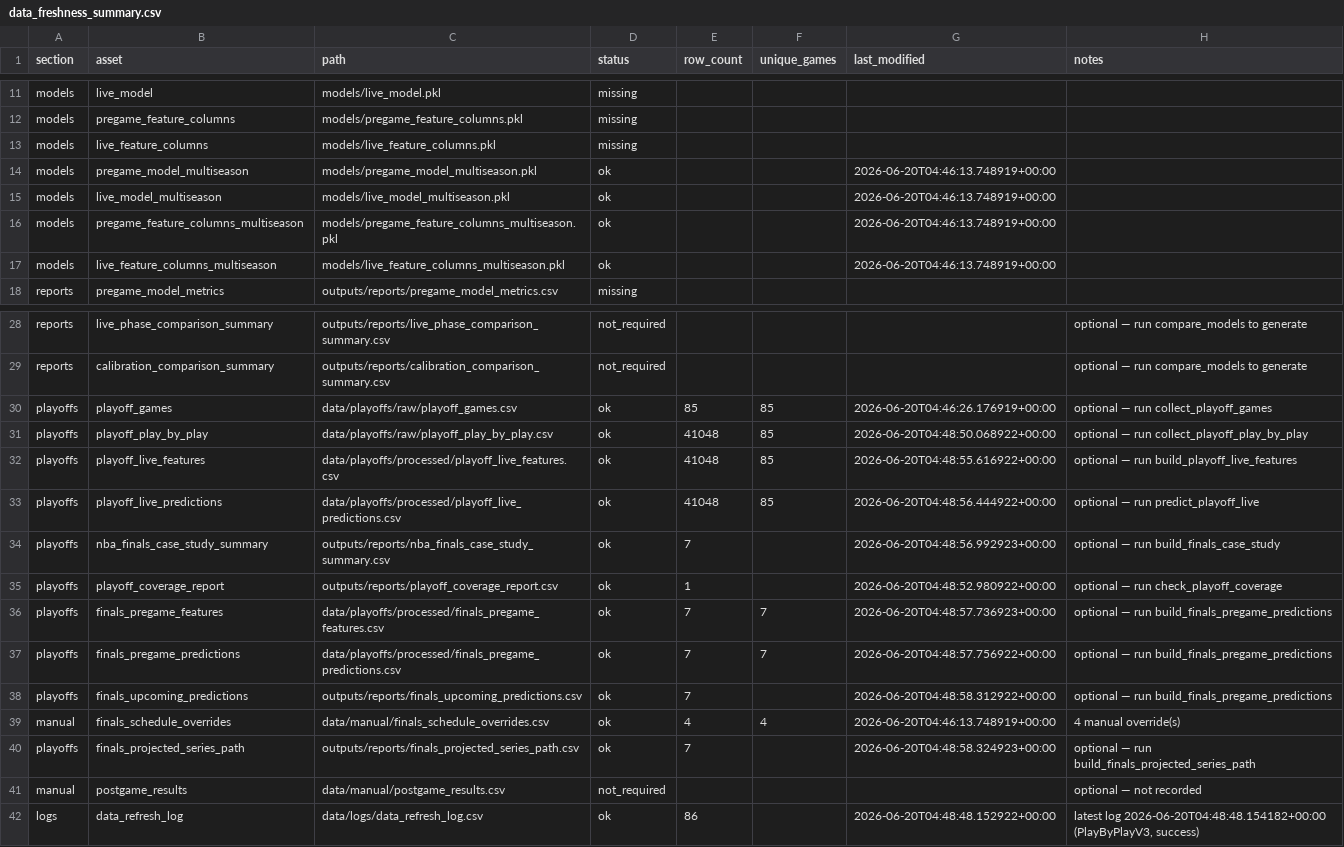
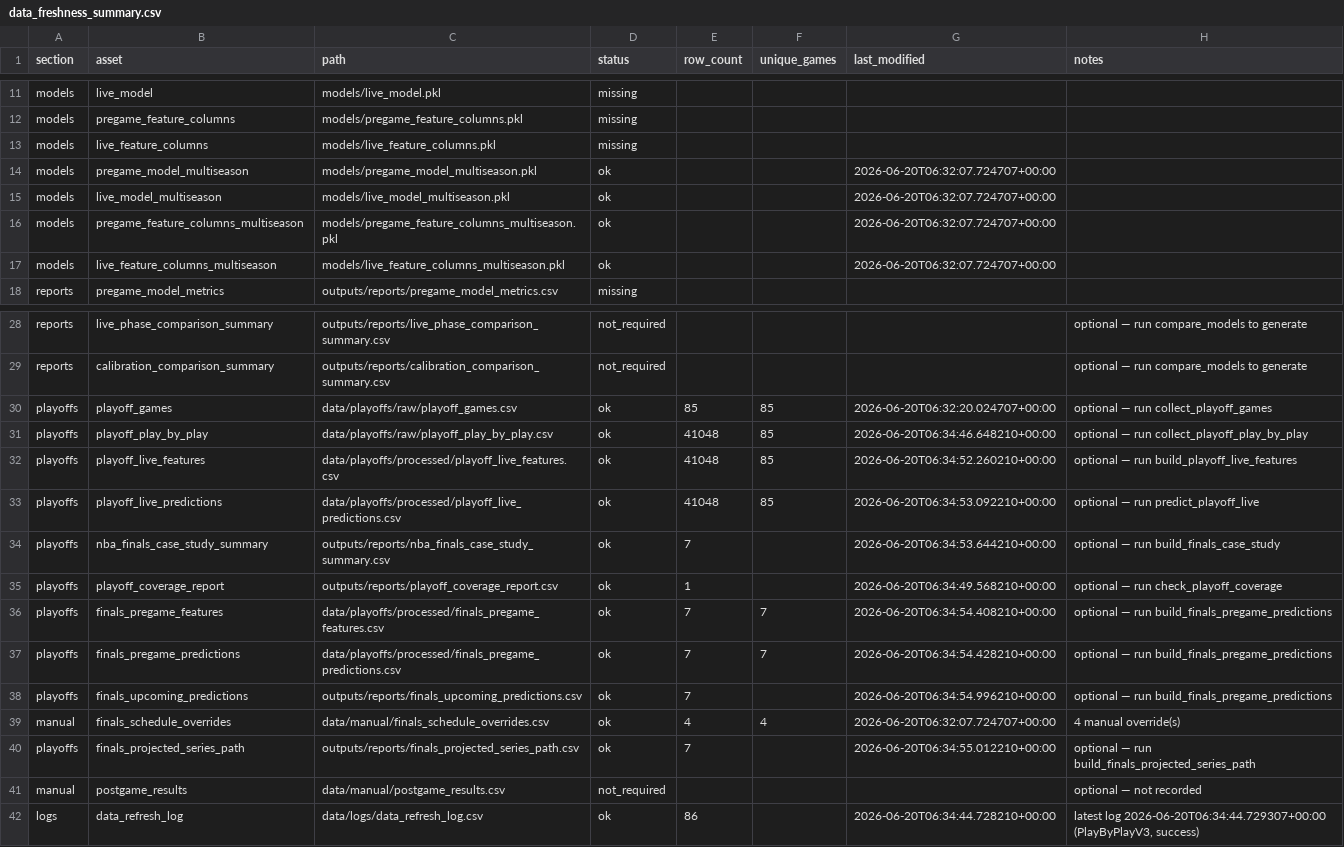
Before and after one commit to sanjay-dilip/nba-win-probability-engine, a CSV file: outputs/reports/data_freshness_summary.csv, drawn as a sheet; only a part is shown, gaps mark what is left out.

```diff
--- a/outputs/reports/data_freshness_summary.csv
+++ b/outputs/reports/data_freshness_summary.csv
@@ -13,6 +13,6 @@ models,pregame_feature_columns,models/pregame_feature_columns.pkl,missing,,,,
 models,live_feature_columns,models/live_feature_columns.pkl,missing,,,,
-models,pregame_model_multiseason,models/pregame_model_multiseason.pkl,ok,,,2026-06-20T04:46:13.748919+00:00,
-models,live_model_multiseason,models/live_model_multiseason.pkl,ok,,,2026-06-20T04:46:13.748919+00:00,
-models,pregame_feature_columns_multiseason,models/pregame_feature_columns_multiseason.pkl,ok,,,2026-06-20T04:46:13.748919+00:00,
-models,live_feature_columns_multiseason,models/live_feature_columns_multiseason.pkl,ok,,,2026-06-20T04:46:13.748919+00:00,
+models,pregame_model_multiseason,models/pregame_model_multiseason.pkl,ok,,,2026-06-20T06:32:07.724707+00:00,
+models,live_model_multiseason,models/live_model_multiseason.pkl,ok,,,2026-06-20T06:32:07.724707+00:00,
+models,pregame_feature_columns_multiseason,models/pregame_feature_columns_multiseason.pkl,ok,,,2026-06-20T06:32:07.724707+00:00,
+models,live_feature_columns_multiseason,models/live_feature_columns_multiseason.pkl,ok,,,2026-06-20T06:32:07.724707+00:00,
 reports,pregame_model_metrics,outputs/reports/pregame_model_metrics.csv,missing,,,,
@@ -29,14 +29,14 @@ reports,live_phase_comparison_summary,outputs/reports/live_phase_comparison_summ
 reports,calibration_comparison_summary,outputs/reports/calibration_comparison_summary.csv,not_required,,,,optional — run compare_models to generate
-playoffs,playoff_games,data/playoffs/raw/playoff_games.csv,ok,85,85,2026-06-20T04:46:26.176919+00:00,optional — run collect_playoff_games
-playoffs,playoff_play_by_play,data/playoffs/raw/playoff_play_by_play.csv,ok,41048,85,2026-06-20T04:48:50.068922+00:00,optional — run collect_playoff_play_by_play
-playoffs,playoff_live_features,data/playoffs/processed/playoff_live_features.csv,ok,41048,85,2026-06-20T04:48:55.616922+00:00,optional — run build_playoff_live_features
-playoffs,playoff_live_predictions,data/playoffs/processed/playoff_live_predictions.csv,ok,41048,85,2026-06-20T04:48:56.444922+00:00,optional — run predict_playoff_live
-playoffs,nba_finals_case_study_summary,outputs/reports/nba_finals_case_study_summary.csv,ok,7,,2026-06-20T04:48:56.992923+00:00,optional — run build_finals_case_study
-playoffs,playoff_coverage_report,outputs/reports/playoff_coverage_report.csv,ok,1,,2026-06-20T04:48:52.980922+00:00,optional — run check_playoff_coverage
-playoffs,finals_pregame_features,data/playoffs/processed/finals_pregame_features.csv,ok,7,7,2026-06-20T04:48:57.736923+00:00,optional — run build_finals_pregame_predictions
-playoffs,finals_pregame_predictions,data/playoffs/processed/finals_pregame_predictions.csv,ok,7,7,2026-06-20T04:48:57.756922+00:00,optional — run build_finals_pregame_predictions
-playoffs,finals_upcoming_predictions,outputs/reports/finals_upcoming_predictions.csv,ok,7,,2026-06-20T04:48:58.312922+00:00,optional — run build_finals_pregame_predictions
-manual,finals_schedule_overrides,data/manual/finals_schedule_overrides.csv,ok,4,4,2026-06-20T04:46:13.748919+00:00,4 manual override(s)
-playoffs,finals_projected_series_path,outputs/reports/finals_projected_series_path.csv,ok,7,,2026-06-20T04:48:58.324923+00:00,optional — run build_finals_projected_series_path
+playoffs,playoff_games,data/playoffs/raw/playoff_games.csv,ok,85,85,2026-06-20T06:32:20.024707+00:00,optional — run collect_playoff_games
+playoffs,playoff_play_by_play,data/playoffs/raw/playoff_play_by_play.csv,ok,41048,85,2026-06-20T06:34:46.648210+00:00,optional — run collect_playoff_play_by_play
+playoffs,playoff_live_features,data/playoffs/processed/playoff_live_features.csv,ok,41048,85,2026-06-20T06:34:52.260210+00:00,optional — run build_playoff_live_features
+playoffs,playoff_live_predictions,data/playoffs/processed/playoff_live_predictions.csv,ok,41048,85,2026-06-20T06:34:53.092210+00:00,optional — run predict_playoff_live
+playoffs,nba_finals_case_study_summary,outputs/reports/nba_finals_case_study_summary.csv,ok,7,,2026-06-20T06:34:53.644210+00:00,optional — run build_finals_case_study
+playoffs,playoff_coverage_report,outputs/reports/playoff_coverage_report.csv,ok,1,,2026-06-20T06:34:49.568210+00:00,optional — run check_playoff_coverage
+playoffs,finals_pregame_features,data/playoffs/processed/finals_pregame_features.csv,ok,7,7,2026-06-20T06:34:54.408210+00:00,optional — run build_finals_pregame_predictions
+playoffs,finals_pregame_predictions,data/playoffs/processed/finals_pregame_predictions.csv,ok,7,7,2026-06-20T06:34:54.428210+00:00,optional — run build_finals_pregame_predictions
+playoffs,finals_upcoming_predictions,outputs/reports/finals_upcoming_predictions.csv,ok,7,,2026-06-20T06:34:54.996210+00:00,optional — run build_finals_pregame_predictions
+manual,finals_schedule_overrides,data/manual/finals_schedule_overrides.csv,ok,4,4,2026-06-20T06:32:07.724707+00:00,4 manual override(s)
+playoffs,finals_projected_series_path,outputs/reports/finals_projected_series_path.csv,ok,7,,2026-06-20T06:34:55.012210+00:00,optional — run build_finals_projected_series_path
 manual,postgame_results,data/manual/postgame_results.csv,not_required,,,,optional — not recorded
-logs,data_refresh_log,data/logs/data_refresh_log.csv,ok,86,,2026-06-20T04:48:48.152922+00:00,"latest log 2026-06-20T04:48:48.154182+00:00 (PlayByPlayV3, success)"
+logs,data_refresh_log,data/logs/data_refresh_log.csv,ok,86,,2026-06-20T06:34:44.728210+00:00,"latest log 2026-06-20T06:34:44.729307+00:00 (PlayByPlayV3, success)"
```
